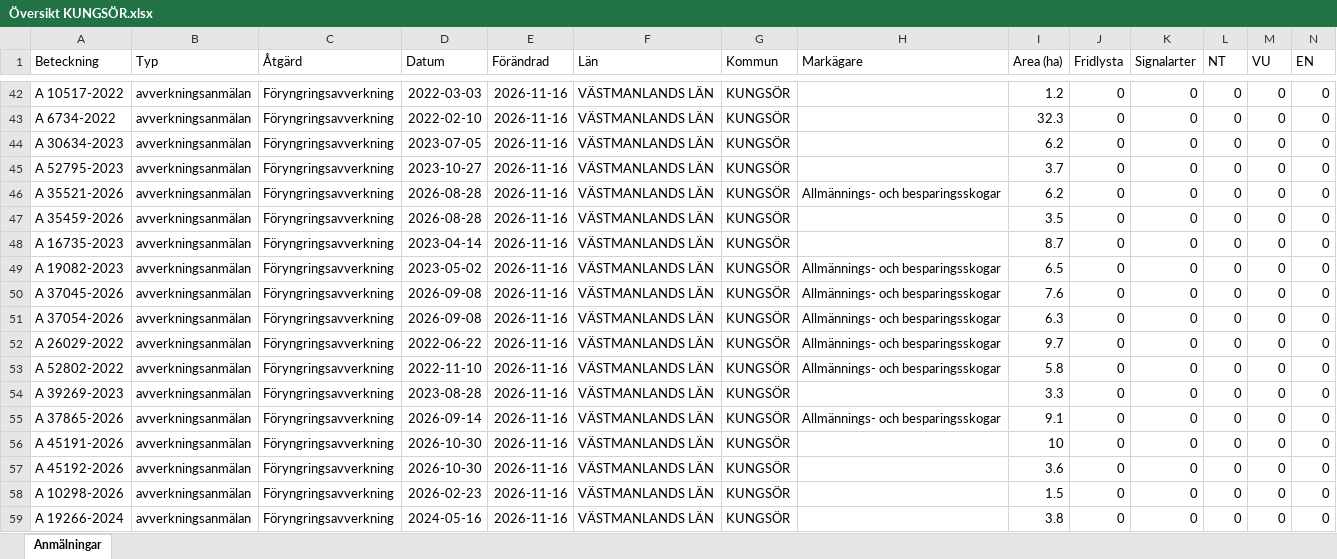
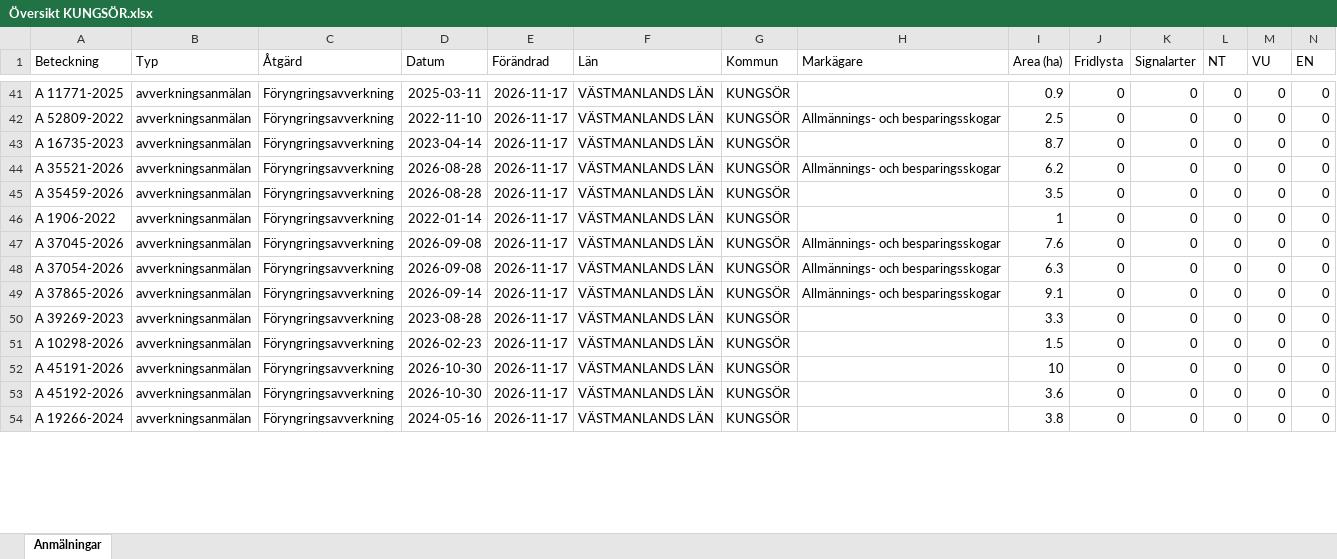
Before and after one commit to klasma/Logging_1960, an Excel workbook: Översikt KUNGSÖR.xlsx, sheet Anmälningar, drawn as a sheet; only a part is shown, gaps mark what is left out; values as stored, in another font and other column widths than the file's, no borders; removed rows and columns are numbered as before the commit, all else as after; rows hold the shown columns only; the diff covers the shown part only; the diff names each change by its address in the sheet, - before the commit and + after, or states it on an @@ line.

```diff
--- a/Översikt KUNGSÖR.xlsx (sheet Anmälningar)
+++ b/Översikt KUNGSÖR.xlsx (sheet Anmälningar)
-A41 (Beteckning): A 10517-2022
+A41 (Beteckning): A 11771-2025
-D41 (Datum): 2022-03-03
+D41 (Datum): 2025-03-11
-E41:E42 (Förändrad): 2026-11-16
+E41:E42 (Förändrad): 2026-11-17
-I41 (Area (ha)): 1.2
+I41 (Area (ha)): 0.9
-A42 (Beteckning): A 6734-2022
+A42 (Beteckning): A 52809-2022
-D42 (Datum): 2022-02-10
+D42 (Datum): 2022-11-10
-H42 (Markägare): (empty)
+H42 (Markägare): Allmännings- och besparingsskogar
-I42 (Area (ha)): 32.3
+I42 (Area (ha)): 2.5
-row 44: A 30634-2023 | avverkningsanmälan | Föryngringsavverkning | 2023-07-05 | 2026-11-16 | VÄSTMANLANDS LÄN | KUNGSÖR |  | 6.2 | 0 | 0 | 0 | 0 | 0
-A43 (Beteckning): A 52795-2023
+A43 (Beteckning): A 16735-2023
-D43 (Datum): 2023-10-27
+D43 (Datum): 2023-04-14
-E43:E46 (Förändrad): 2026-11-16
+E43:E46 (Förändrad): 2026-11-17
-I43 (Area (ha)): 3.7
+I43 (Area (ha)): 8.7
-A46 (Beteckning): A 16735-2023
+A46 (Beteckning): A 1906-2022
-D46 (Datum): 2023-04-14
+D46 (Datum): 2022-01-14
-I46 (Area (ha)): 8.7
+I46 (Area (ha)): 1
-row 49: A 19082-2023 | avverkningsanmälan | Föryngringsavverkning | 2023-05-02 | 2026-11-16 | VÄSTMANLANDS LÄN | KUNGSÖR | Allmännings- och besparingsskogar | 6.5 | 0 | 0 | 0 | 0 | 0
-E47:E48 (Förändrad): 2026-11-16
+E47:E48 (Förändrad): 2026-11-17
-row 52: A 26029-2022 | avverkningsanmälan | Föryngringsavverkning | 2022-06-22 | 2026-11-16 | VÄSTMANLANDS LÄN | KUNGSÖR | Allmännings- och besparingsskogar | 9.7 | 0 | 0 | 0 | 0 | 0
-A49 (Beteckning): A 52802-2022
+A49 (Beteckning): A 37865-2026
-D49 (Datum): 2022-11-10
+D49 (Datum): 2026-09-14
-E49:E53 (Förändrad): 2026-11-16
+E49:E53 (Förändrad): 2026-11-17
-I49 (Area (ha)): 5.8
+I49 (Area (ha)): 9.1
-A51 (Beteckning): A 37865-2026
+A51 (Beteckning): A 10298-2026
-D51 (Datum): 2026-09-14
+D51 (Datum): 2026-02-23
-H51 (Markägare): Allmännings- och besparingsskogar
+H51 (Markägare): (empty)
-I51 (Area (ha)): 9.1
+I51 (Area (ha)): 1.5
-row 58: A 10298-2026 | avverkningsanmälan | Föryngringsavverkning | 2026-02-23 | 2026-11-16 | VÄSTMANLANDS LÄN | KUNGSÖR |  | 1.5 | 0 | 0 | 0 | 0 | 0
-E54 (Förändrad): 2026-11-16
+E54 (Förändrad): 2026-11-17
```
Also changed, not shown: 10 added rows, 6 removed rows and 105 edited cells elsewhere in this sheet, artfynd/A 37056-2026 artfynd.xlsx, artfynd/A 59332-2022 artfynd.xlsx, 56 other files.
